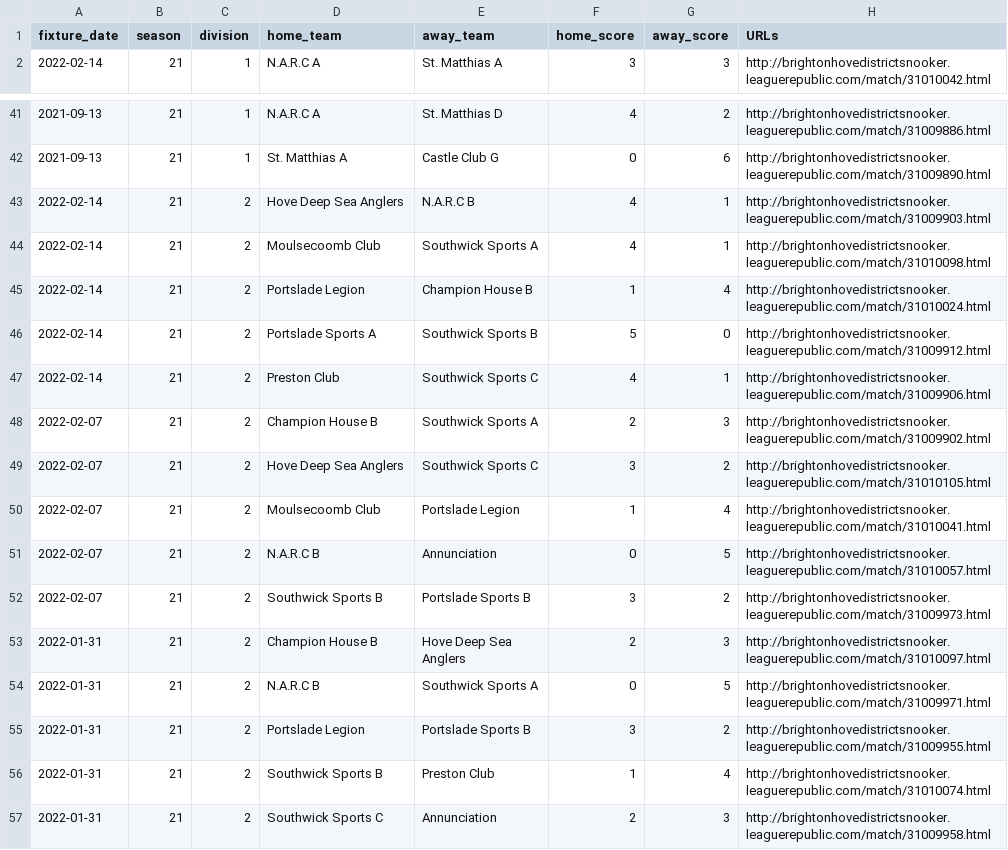
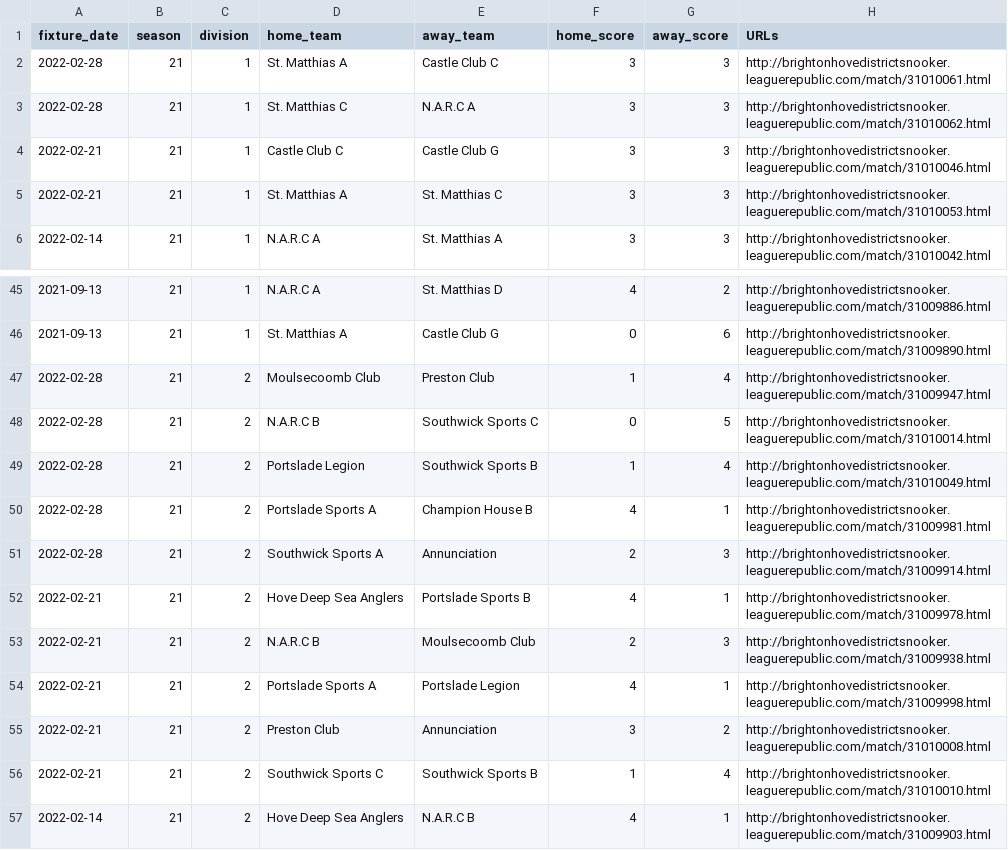
Before and after one commit to sheepworrier/bhdbsl, a CSV file: New-website-match-scores.csv, drawn as a sheet; only a part is shown, gaps mark what is left out; the shorter side is filled out with more unchanged rows.

```diff
--- a/New-website-match-scores.csv
+++ b/New-website-match-scores.csv
@@ -1,2 +1,6 @@
 fixture_date,season,division,home_team,away_team,home_score,away_score,URLs
+2022-02-28,21,1,St. Matthias A,Castle Club C,3,3,http://brightonhovedistrictsnooker.leaguerepublic.com/match/31010061.html
+2022-02-28,21,1,St. Matthias C,N.A.R.C A,3,3,http://brightonhovedistrictsnooker.leaguerepublic.com/match/31010062.html
+2022-02-21,21,1,Castle Club C,Castle Club G,3,3,http://brightonhovedistrictsnooker.leaguerepublic.com/match/31010046.html
+2022-02-21,21,1,St. Matthias A,St. Matthias C,3,3,http://brightonhovedistrictsnooker.leaguerepublic.com/match/31010053.html
 2022-02-14,21,1,N.A.R.C A,St. Matthias A,3,3,http://brightonhovedistrictsnooker.leaguerepublic.com/match/31010042.html
@@ -42,2 +46,12 @@ fixture_date,season,division,home_team,away_team,home_score,away_score,URLs
 2021-09-13,21,1,St. Matthias A,Castle Club G,0,6,http://brightonhovedistrictsnooker.leaguerepublic.com/match/31009890.html
+2022-02-28,21,2,Moulsecoomb Club,Preston Club,1,4,http://brightonhovedistrictsnooker.leaguerepublic.com/match/31009947.html
+2022-02-28,21,2,N.A.R.C B,Southwick Sports C,0,5,http://brightonhovedistrictsnooker.leaguerepublic.com/match/31010014.html
+2022-02-28,21,2,Portslade Legion,Southwick Sports B,1,4,http://brightonhovedistrictsnooker.leaguerepublic.com/match/31010049.html
+2022-02-28,21,2,Portslade Sports A,Champion House B,4,1,http://brightonhovedistrictsnooker.leaguerepublic.com/match/31009981.html
+2022-02-28,21,2,Southwick Sports A,Annunciation,2,3,http://brightonhovedistrictsnooker.leaguerepublic.com/match/31009914.html
+2022-02-21,21,2,Hove Deep Sea Anglers,Portslade Sports B,4,1,http://brightonhovedistrictsnooker.leaguerepublic.com/match/31009978.html
+2022-02-21,21,2,N.A.R.C B,Moulsecoomb Club,2,3,http://brightonhovedistrictsnooker.leaguerepublic.com/match/31009938.html
+2022-02-21,21,2,Portslade Sports A,Portslade Legion,4,1,http://brightonhovedistrictsnooker.leaguerepublic.com/match/31009998.html
+2022-02-21,21,2,Preston Club,Annunciation,3,2,http://brightonhovedistrictsnooker.leaguerepublic.com/match/31010008.html
+2022-02-21,21,2,Southwick Sports C,Southwick Sports B,1,4,http://brightonhovedistrictsnooker.leaguerepublic.com/match/31010010.html
 2022-02-14,21,2,Hove Deep Sea Anglers,N.A.R.C B,4,1,http://brightonhovedistrictsnooker.leaguerepublic.com/match/31009903.html
```
Also changed, not shown: Billiards-frame-scores.csv, Billiards-match-scores.csv, 7 other files.
